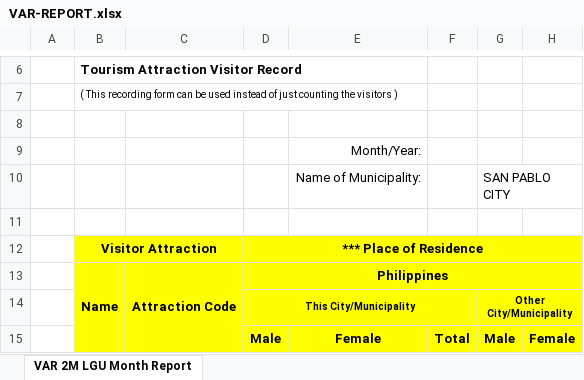
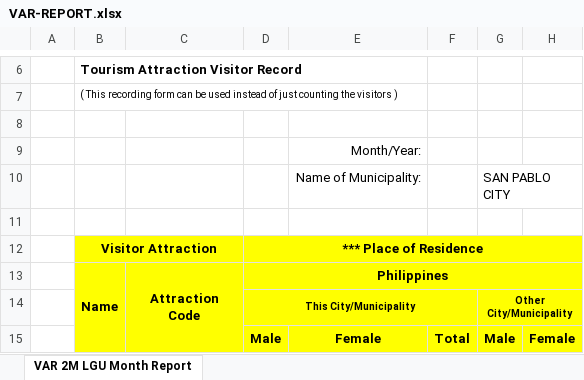
Before and after one commit to MiksDev04/e-turismo-backend, an Excel workbook: sample/VAR-REPORT.xlsx, sheet VAR 2M LGU Month Report, drawn as a sheet; only a part is shown, gaps mark what is left out; values as stored, in another font and other column widths than the file's, no borders; charts and pictures not drawn; ↵ is a line break in a cell; the diff names each change by its address in the sheet, - before the commit and + after, or states it on an @@ line.

Commit message:
Page setup for report improve

```diff
--- a/sample/VAR-REPORT.xlsx (sheet VAR 2M LGU Month Report)
+++ b/sample/VAR-REPORT.xlsx (sheet VAR 2M LGU Month Report)
-C13: Attraction Code
+C13: Attraction ↵ Code
```
Also changed, not shown: 1 other file.
